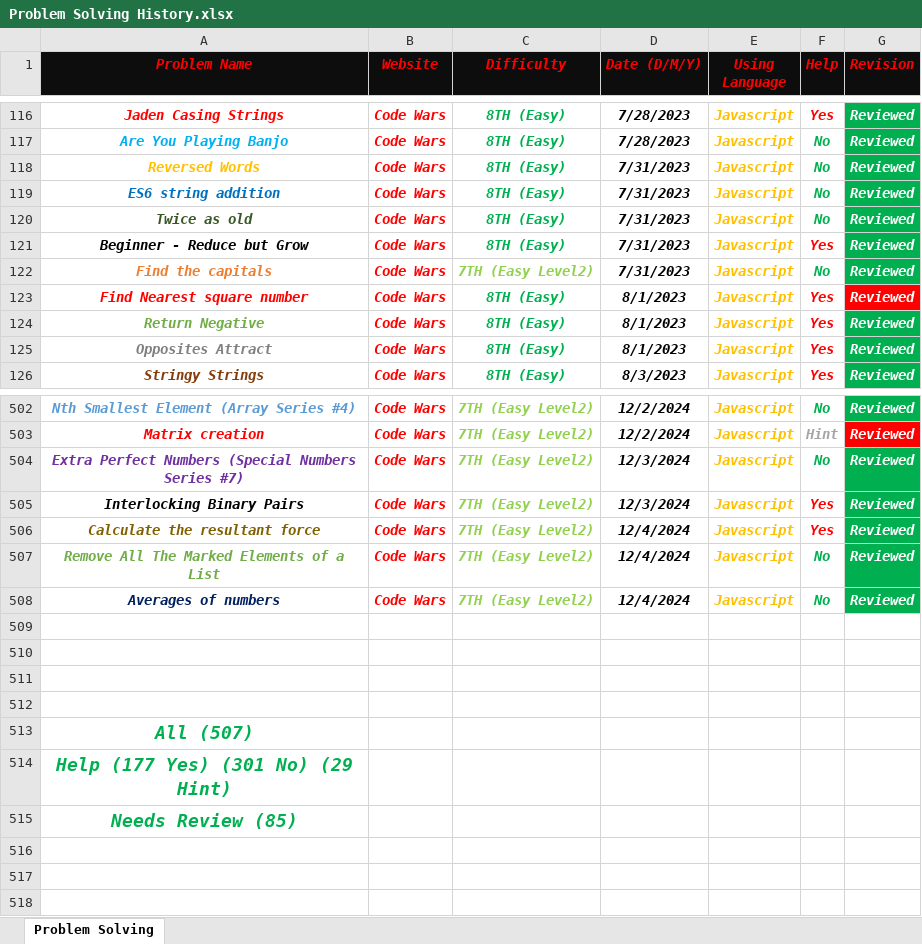
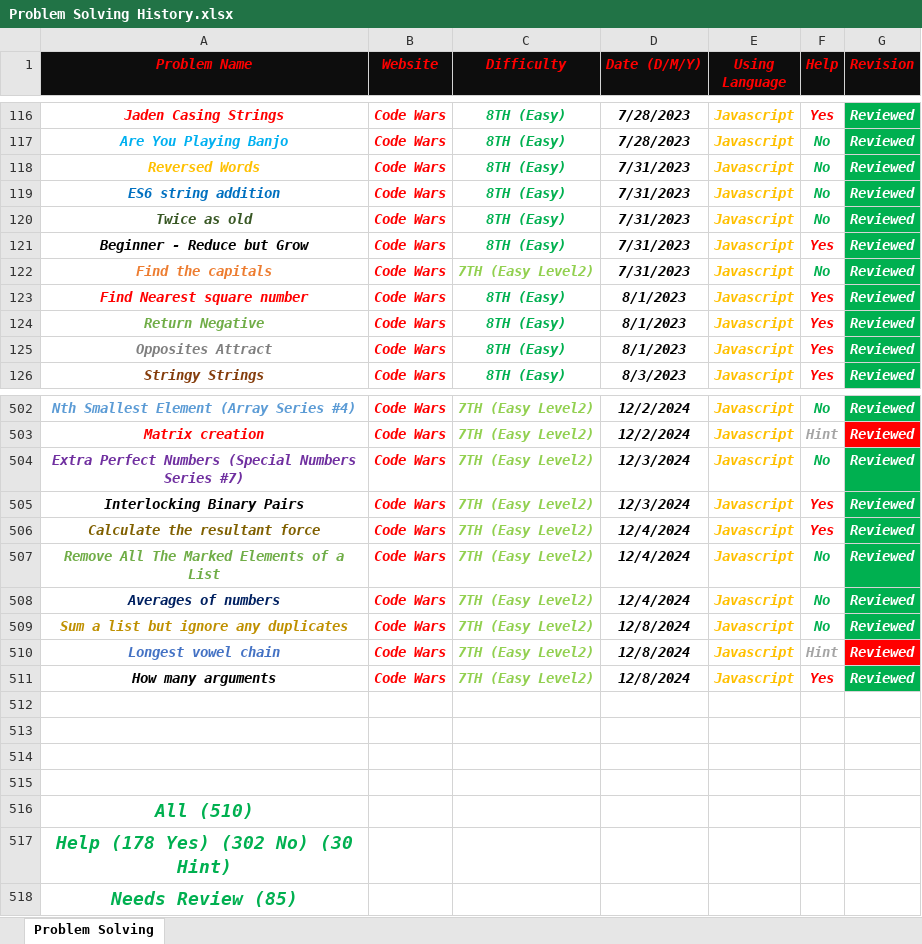
Before and after one commit to Marawan-Saqr/Problem-Solving, an Excel workbook: Problem Solving History.xlsx, sheet Problem Solving, drawn as a sheet; only a part is shown, gaps mark what is left out; values as stored, in another font and other column widths than the file's, no borders; addresses are those after the commit; the diff names each change by its address in the sheet, - before the commit and + after, or states it on an @@ line.

```diff
--- a/Problem Solving History.xlsx (sheet Problem Solving)
+++ b/Problem Solving History.xlsx (sheet Problem Solving)
-G123 fill: #FF0000
+G123 fill: #00B050
+row 509: Sum a list but ignore any duplicates | Code Wars | 7TH (Easy Level2) | 12/8/2024 | Javascript | No | Reviewed
+row 510: Longest vowel chain | Code Wars | 7TH (Easy Level2) | 12/8/2024 | Javascript | Hint | Reviewed
+row 511: How many arguments | Code Wars | 7TH (Easy Level2) | 12/8/2024 | Javascript | Yes | Reviewed
-A516 (Problem Name): All (507)
+A516 (Problem Name): All (510)
-A517 (Problem Name): Help (177 Yes) (301 No) (29 Hint)
+A517 (Problem Name): Help (178 Yes) (302 No) (30 Hint)
```
Also changed, not shown: Code & Notes/Functions & Notes.xlsx, 10 other files.
